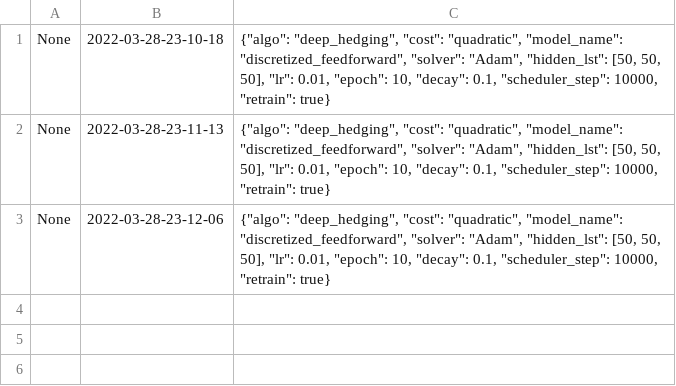
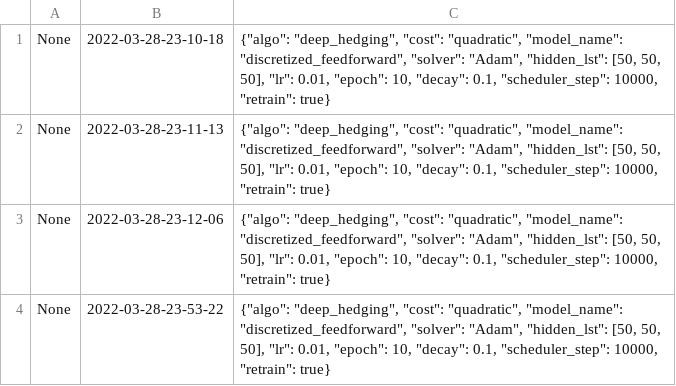
Before and after one commit to xf-shi/ML-for-Transaction-Costs, a TSV file: SingleAgent-Stage2/Logs.tsv, drawn as a sheet.

Commit message:
update model

```diff
--- a/SingleAgent-Stage2/Logs.tsv
+++ b/SingleAgent-Stage2/Logs.tsv
@@ -3 +3,2 @@ None	2022-03-28-23-11-13	{"algo": "deep_hedging", "cost": "quadratic", "model_na
 None	2022-03-28-23-12-06	{"algo": "deep_hedging", "cost": "quadratic", "model_name": "discretized_feedforward", "solver": "Adam", "hidden_lst": [50, 50, 50], "lr": 0.01, "epoch": 10, "decay": 0.1, "scheduler_step": 10000, "retrain": true}
+None	2022-03-28-23-53-22	{"algo": "deep_hedging", "cost": "quadratic", "model_name": "discretized_feedforward", "solver": "Adam", "hidden_lst": [50, 50, 50], "lr": 0.01, "epoch": 10, "decay": 0.1, "scheduler_step": 10000, "retrain": true}
```
Also changed, not shown: 7 other files.
